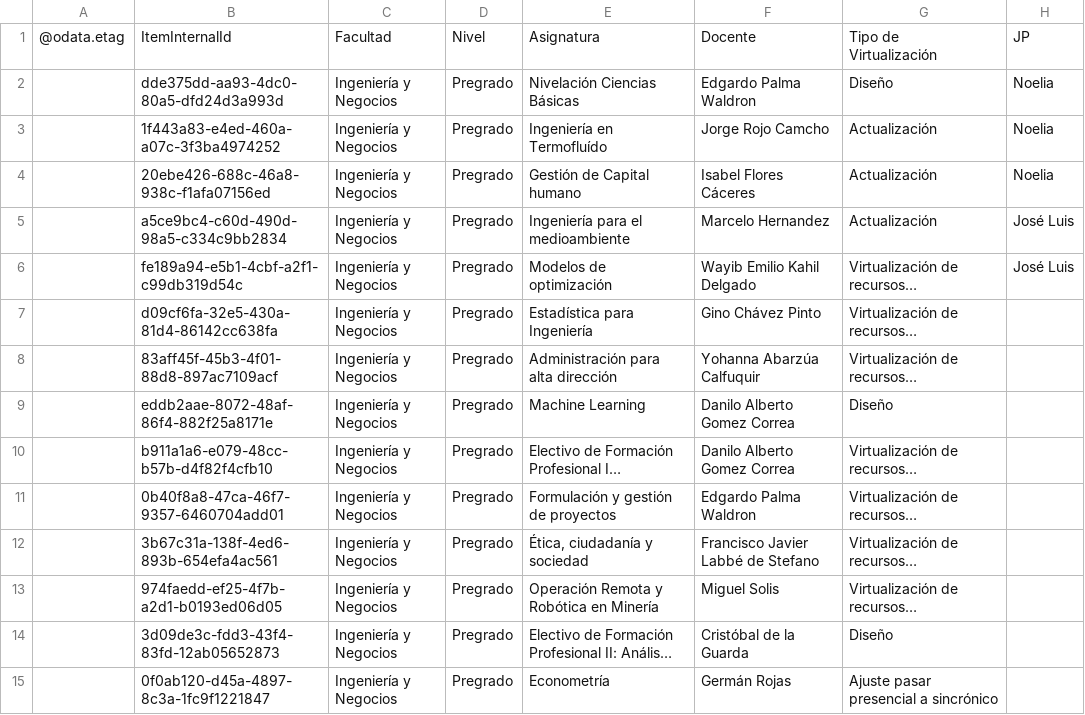
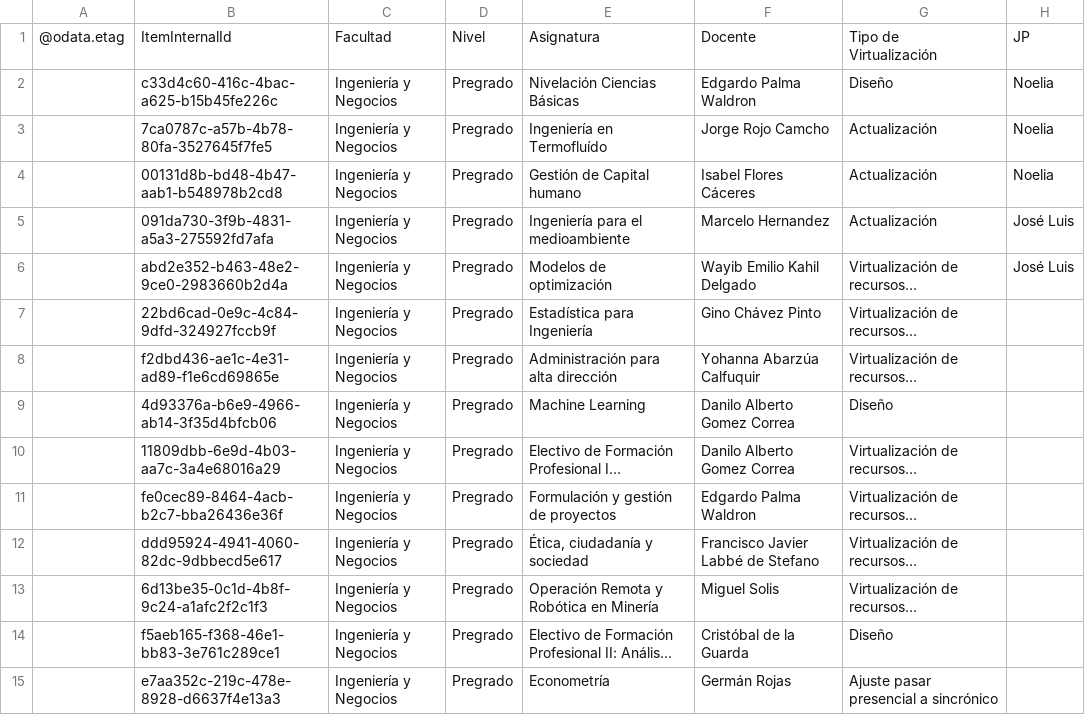
Before and after one commit to joseluissalazar81-spec/seguimiento-proyecto-2026-1, a CSV file: data/seguimiento-2026-2.csv, drawn as a sheet; only a part is shown; long unchanged cells end in …; the diff covers the shown part only; the diff names each change by its address in the sheet, - before the commit and + after, or states it on an @@ line.

Commit message:
Actualizar CSV 2026-2

```diff
--- a/data/seguimiento-2026-2.csv
+++ b/data/seguimiento-2026-2.csv
-B2: dde375dd-aa93-4dc0-80a5-dfd24d3a993d
+B2: c33d4c60-416c-4bac-a625-b15b45fe226c
-B3: 1f443a83-e4ed-460a-a07c-3f3ba4974252
+B3: 7ca0787c-a57b-4b78-80fa-3527645f7fe5
-B4: 20ebe426-688c-46a8-938c-f1afa07156ed
+B4: 00131d8b-bd48-4b47-aab1-b548978b2cd8
-B5: a5ce9bc4-c60d-490d-98a5-c334c9bb2834
+B5: 091da730-3f9b-4831-a5a3-275592fd7afa
-B6: fe189a94-e5b1-4cbf-a2f1-c99db319d54c
+B6: abd2e352-b463-48e2-9ce0-2983660b2d4a
-B7: d09cf6fa-32e5-430a-81d4-86142cc638fa
+B7: 22bd6cad-0e9c-4c84-9dfd-324927fccb9f
-B8: 83aff45f-45b3-4f01-88d8-897ac7109acf
+B8: f2dbd436-ae1c-4e31-ad89-f1e6cd69865e
-B9: eddb2aae-8072-48af-86f4-882f25a8171e
+B9: 4d93376a-b6e9-4966-ab14-3f35d4bfcb06
-B10: b911a1a6-e079-48cc-b57b-d4f82f4cfb10
+B10: 11809dbb-6e9d-4b03-aa7c-3a4e68016a29
-B11: 0b40f8a8-47ca-46f7-9357-6460704add01
+B11: fe0cec89-8464-4acb-b2c7-bba26436e36f
-B12: 3b67c31a-138f-4ed6-893b-654efa4ac561
+B12: ddd95924-4941-4060-82dc-9dbbecd5e617
-B13: 974faedd-ef25-4f7b-a2d1-b0193ed06d05
+B13: 6d13be35-0c1d-4b8f-9c24-a1afc2f2c1f3
-B14: 3d09de3c-fdd3-43f4-83fd-12ab05652873
+B14: f5aeb165-f368-46e1-bb83-3e761c289ce1
-B15: 0f0ab120-d45a-4897-8c3a-1fc9f1221847
+B15: e7aa352c-219c-478e-8928-d6637f4e13a3
```
Also changed, not shown: 44 edited cells elsewhere in this file.
